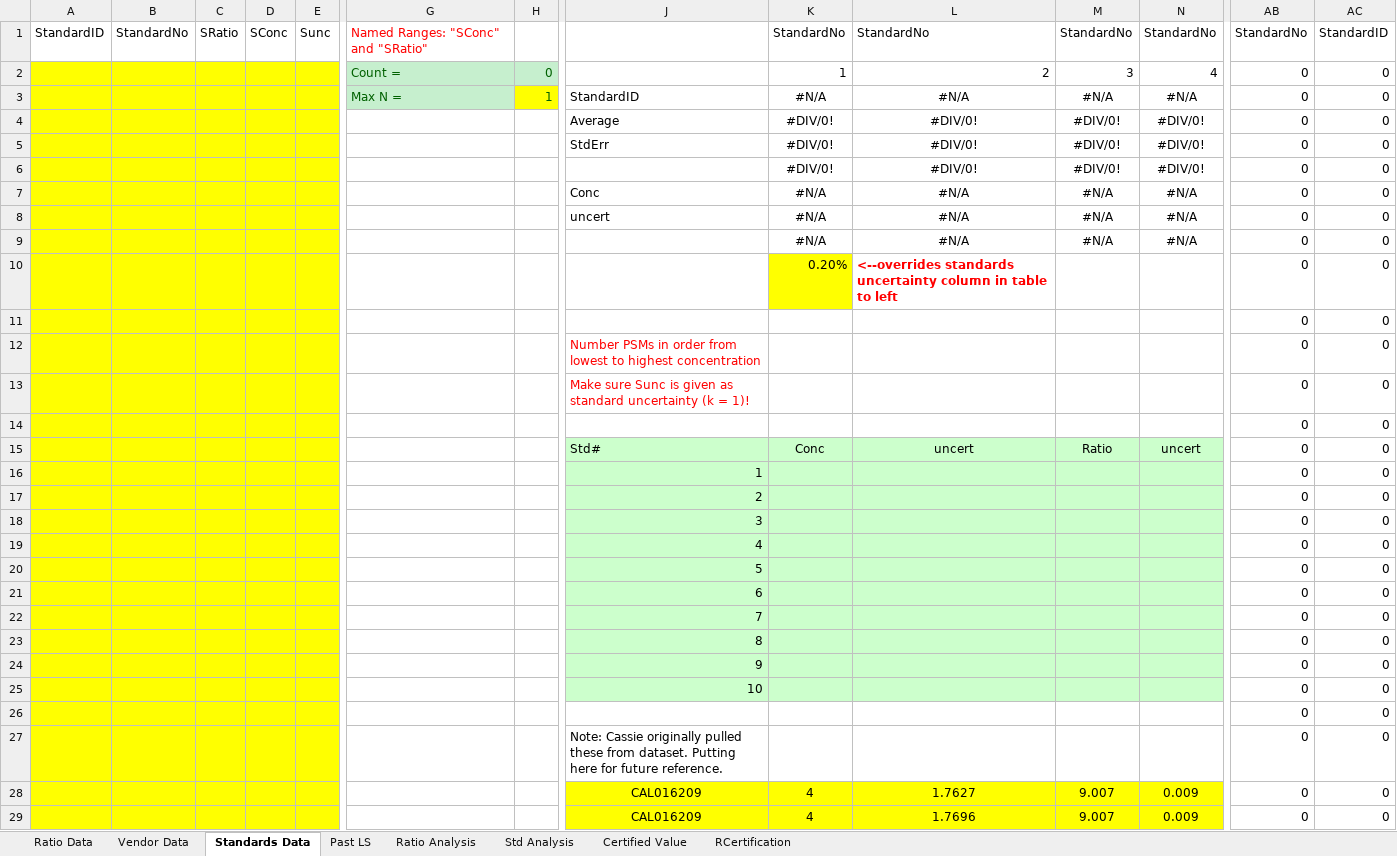
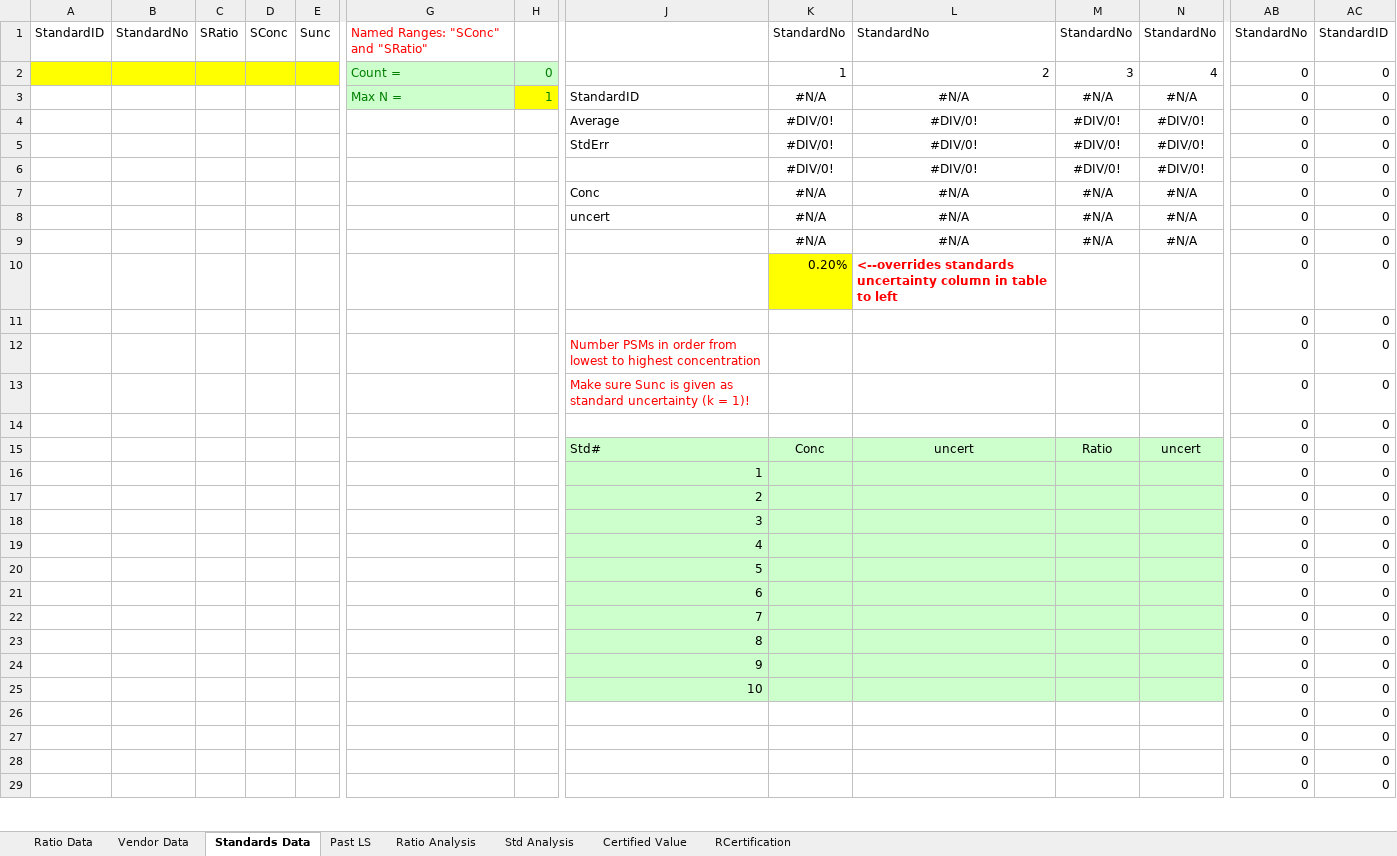
Before and after one commit to wpk-nist-gov/nist-gas-srm, an Excel workbook: src/nist_gas_srm/core/data/template.xlsx, sheet Standards Data, drawn as a sheet; only a part is shown, gaps mark what is left out; values as stored, in another font and other column widths than the file's, no borders; removed rows and columns are numbered as before the commit, all else as after; rows hold the shown columns only; the diff covers the shown part only; the diff names each change by its address in the sheet, - before the commit and + after, or states it on an @@ line.

```diff
--- a/src/nist_gas_srm/core/data/template.xlsx (sheet Standards Data)
+++ b/src/nist_gas_srm/core/data/template.xlsx (sheet Standards Data)
-G2:H3 text colour: #006100
+G2:H3 text colour: #008000
-A3:E27 fill: #FFFF00
+A3:E27 fill: none
-J27: Note: Cassie originally pulled these from dataset. Putting here for future reference.
+J27: (empty)
-row 28:  |  |  |  |  |  |  | CAL016209 | 4 | 1.7627 | 9.007 | 0.009 | 0 | 0
-row 29:  |  |  |  |  |  |  | CAL016209 | 4 | 1.7696 | 9.007 | 0.009 | 0 | 0
+row 28:  |  |  |  |  |  |  |  |  |  |  |  | 0 | 0
+row 29:  |  |  |  |  |  |  |  |  |  |  |  | 0 | 0
```
Also changed, not shown: cell formats elsewhere in this sheet, sheet Std Analysis, sheet Certified Value, sheet Past LS, sheet Ratio Data, sheet RCertification, formulas that keep their value, charts or pictures, 8 other files.
